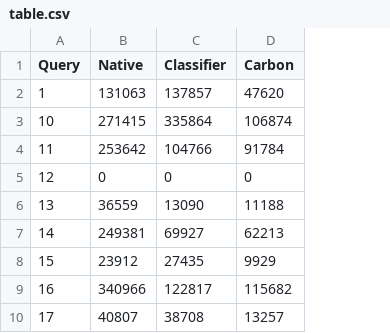
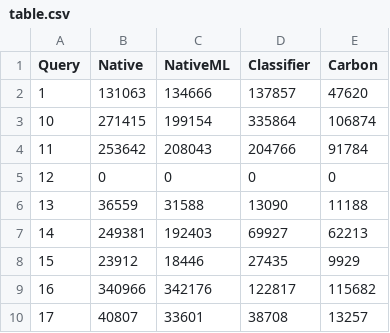
Before and after one commit to mspruc/varibo-plotting, a CSV file: data/job/table.csv, drawn as a sheet; only a part is shown; addresses are those after the commit; the diff names each change by its address in the sheet, - before the commit and + after, or states it on an @@ line.

```diff
--- a/data/job/table.csv
+++ b/data/job/table.csv
+column C (NativeML), rows 2-10: 134666 | 199154 | 208043 | 0 | 31588 | 192403 | 18446 | 342176 | 33601
-D4 (Classifier): 104766
+D4 (Classifier): 204766
```
Also changed, not shown: data/stats/table.csv, data/tpch/table.csv, 7 other files.
